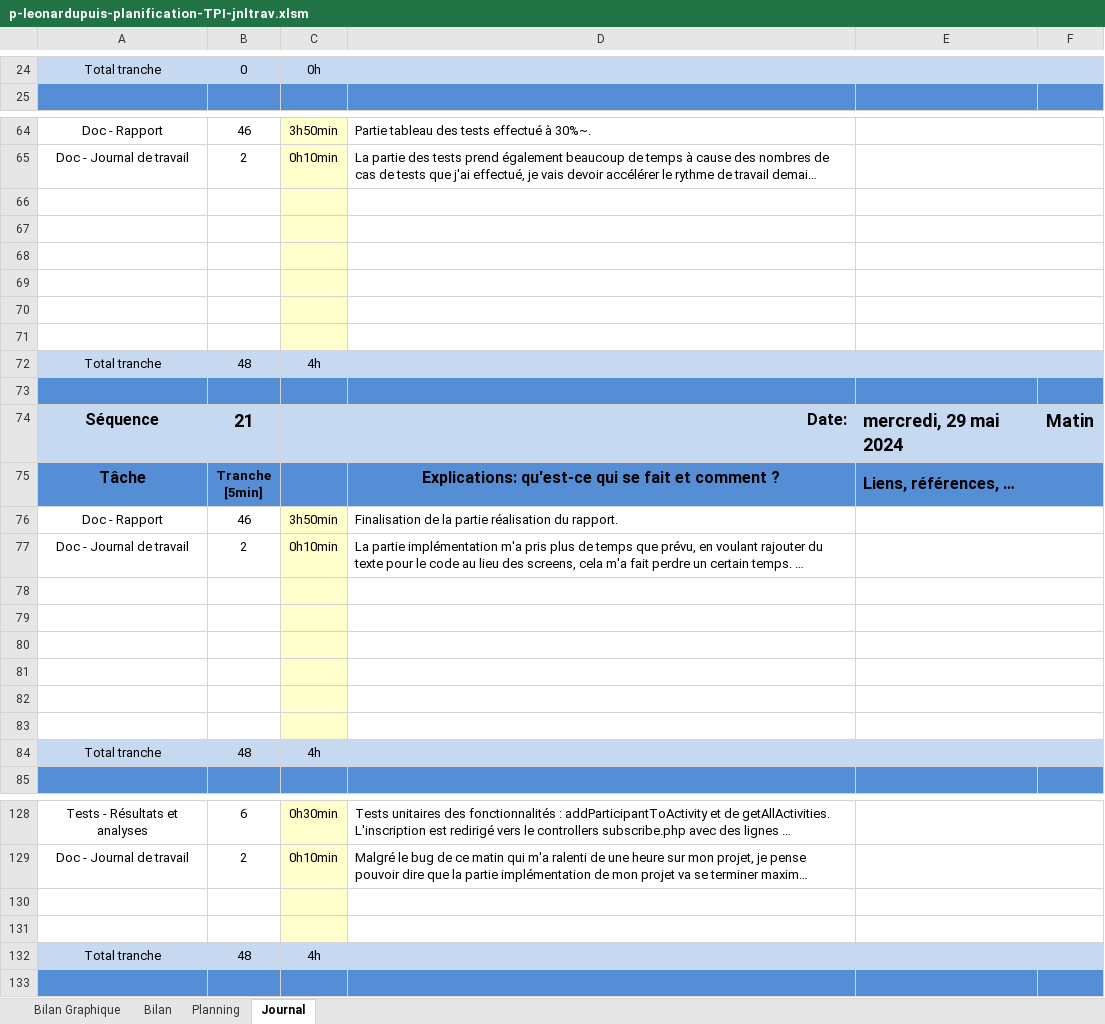
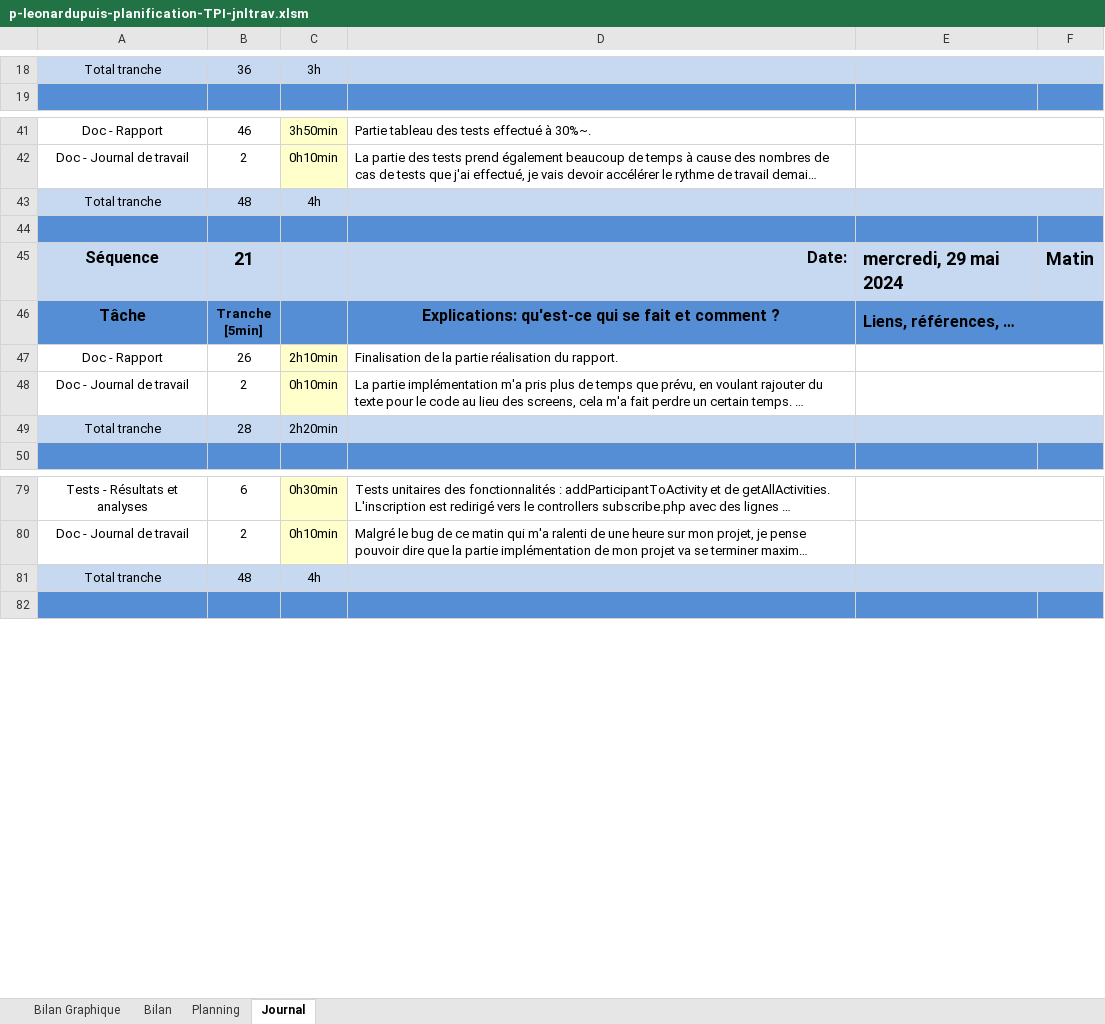
Before and after one commit to Leoooonar/TPI, an Excel workbook: doc/p-leonardupuis-planification-TPI-jnltrav.xlsm, sheet Journal, drawn as a sheet; only a part is shown, gaps mark what is left out; long unchanged cells end in …; values as stored, in another font and other column widths than the file's, no borders; charts and pictures and conditional formats not drawn; 1 other sheet too large or unreadable and not compared; removed rows and columns are numbered as before the commit, all else as after; the diff covers the shown part only; the diff names each change by its address in the sheet, - before the commit and + after, or states it on an @@ line.

```diff
--- a/doc/p-leonardupuis-planification-TPI-jnltrav.xlsm (sheet Journal)
+++ b/doc/p-leonardupuis-planification-TPI-jnltrav.xlsm (sheet Journal)
-B18: 0
+B18: 36
-C18: 0h
+C18: 3h
-row 66: (empty)
-row 67: (empty)
-row 68: (empty)
-row 69: (empty)
-row 70: (empty)
-row 71: (empty)
-B47: 46
+B47: 26
-C47: 3h50min
+C47: 2h10min
-row 49: (empty)
+row 49: Total tranche | 28 | 2h20min
-A49:B49 fill: none
+A49:B49 fill: #C6D9F1
-C49 fill: #FFFFCC
+C49 fill: #C6D9F1
-D49:F49 fill: none
+D49:F49 fill: #C6D9F1
-row 79: (empty)
-row 80: (empty)
-row 81: (empty)
-row 82: (empty)
-row 83: (empty)
-row 84: Total tranche | 48 | 4h
-row 130: (empty)
-row 131: (empty)
```
Also changed, not shown: 8 added rows, 116 removed rows, 12 edited cells, cell formats and merged cells elsewhere in this sheet, sheet Planning, sheet Bilan Graphique, formulas that keep their value, charts or pictures, 4 other files.
